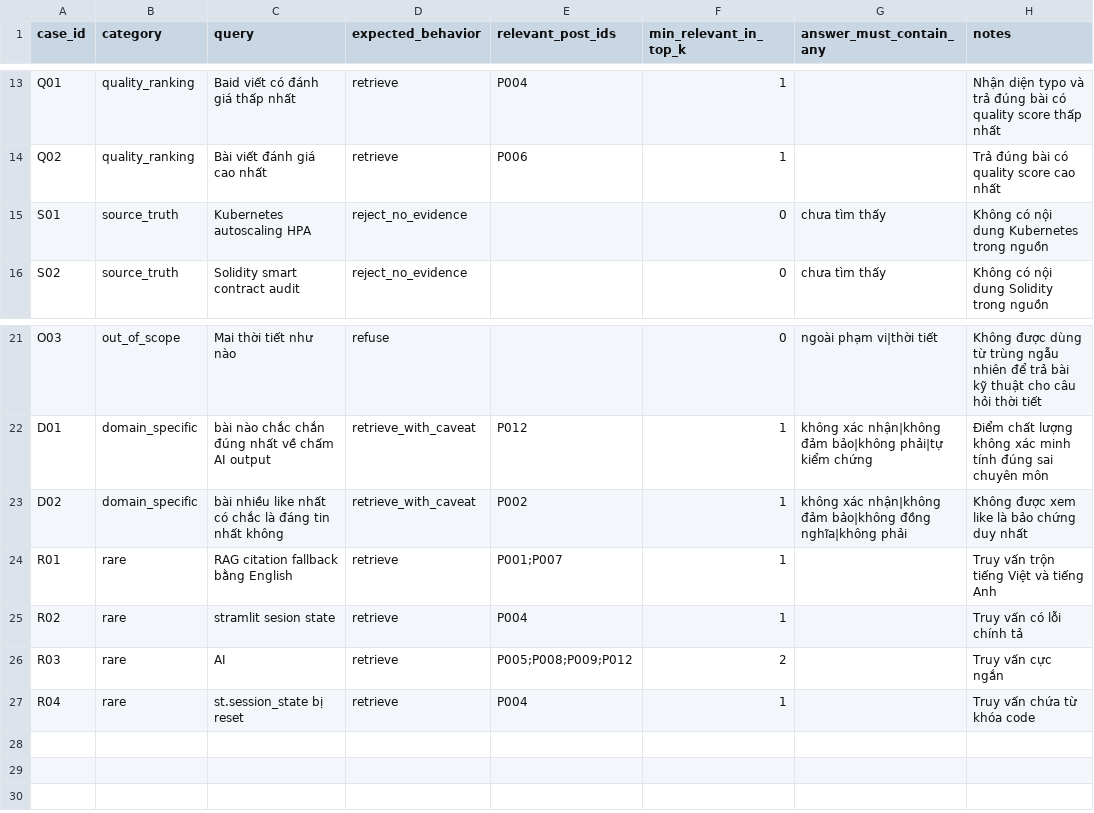
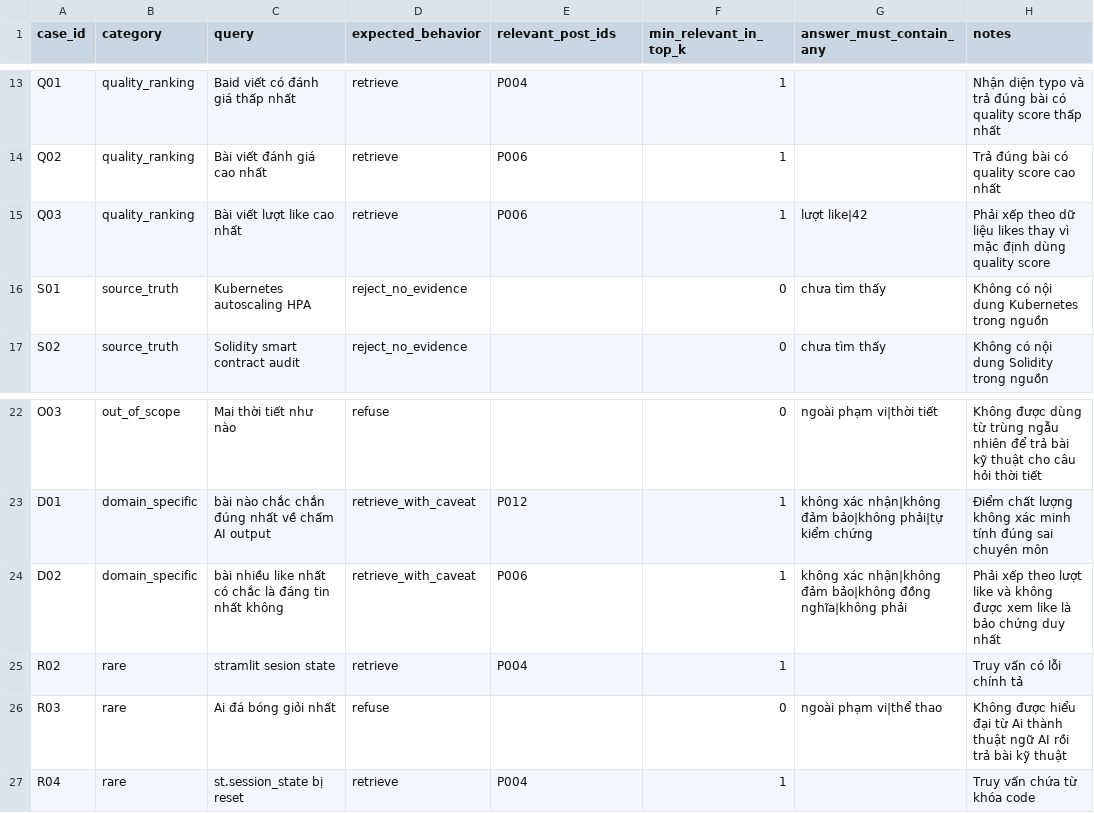
Before and after one commit to Nickchua123/K3-hackathon-Zodiac-E403, a CSV file: eval/golden_set.csv, drawn as a sheet; only a part is shown, gaps mark what is left out.

```diff
--- a/eval/golden_set.csv
+++ b/eval/golden_set.csv
@@ -14,2 +14,3 @@ Q01,quality_ranking,Baid viết có đánh giá thấp nhất,retrieve,P004,1,,N
 Q02,quality_ranking,Bài viết đánh giá cao nhất,retrieve,P006,1,,Trả đúng bài có quality score cao nhất
+Q03,quality_ranking,Bài viết lượt like cao nhất,retrieve,P006,1,lượt like|42,Phải xếp theo dữ liệu likes thay vì mặc định dùng quality score
 S01,source_truth,Kubernetes autoscaling HPA,reject_no_evidence,,0,chưa tìm thấy,Không có nội dung Kubernetes trong nguồn
@@ -22,6 +23,5 @@ O03,out_of_scope,Mai thời tiết như nào,refuse,,0,ngoài phạm vi|thời t
 D01,domain_specific,bài nào chắc chắn đúng nhất về chấm AI output,retrieve_with_caveat,P012,1,không xác nhận|không đảm bảo|không phải|tự kiểm chứng,Điểm chất lượng không xác minh tính đúng sai chuyên môn
-D02,domain_specific,bài nhiều like nhất có chắc là đáng tin nhất không,retrieve_with_caveat,P002,1,không xác nhận|không đảm bảo|không đồng nghĩa|không phải,Không được xem like là bảo chứng duy nhất
-R01,rare,RAG citation fallback bằng English,retrieve,P001;P007,1,,Truy vấn trộn tiếng Việt và tiếng Anh
+D02,domain_specific,bài nhiều like nhất có chắc là đáng tin nhất không,retrieve_with_caveat,P006,1,không xác nhận|không đảm bảo|không đồng nghĩa|không phải,Phải xếp theo lượt like và không được xem like là bảo chứng duy nhất
 R02,rare,stramlit sesion state,retrieve,P004,1,,Truy vấn có lỗi chính tả
-R03,rare,AI,retrieve,P005;P008;P009;P012,2,,Truy vấn cực ngắn
+R03,rare,Ai đá bóng giỏi nhất,refuse,,0,ngoài phạm vi|thể thao,Không được hiểu đại từ Ai thành thuật ngữ AI rồi trả bài kỹ thuật
 R04,rare,st.session_state bị reset,retrieve,P004,1,,Truy vấn chứa từ khóa code
```
Also changed, not shown: eval/results.csv, 28 other files.
